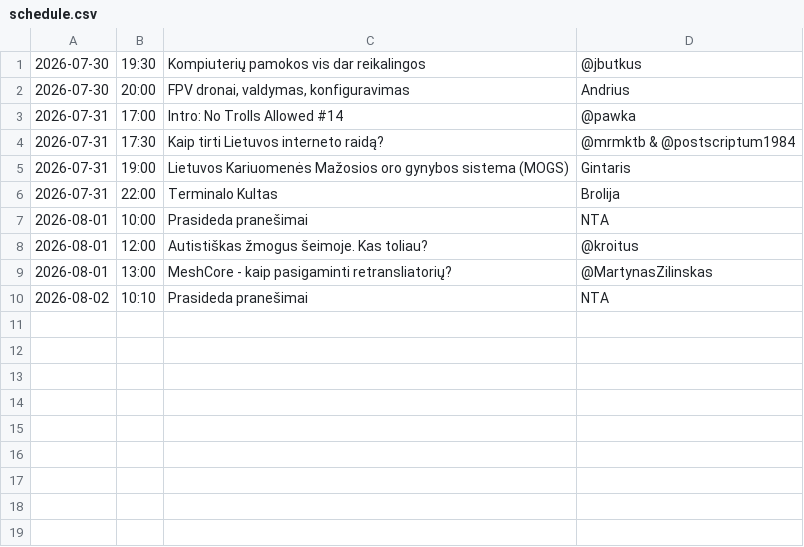
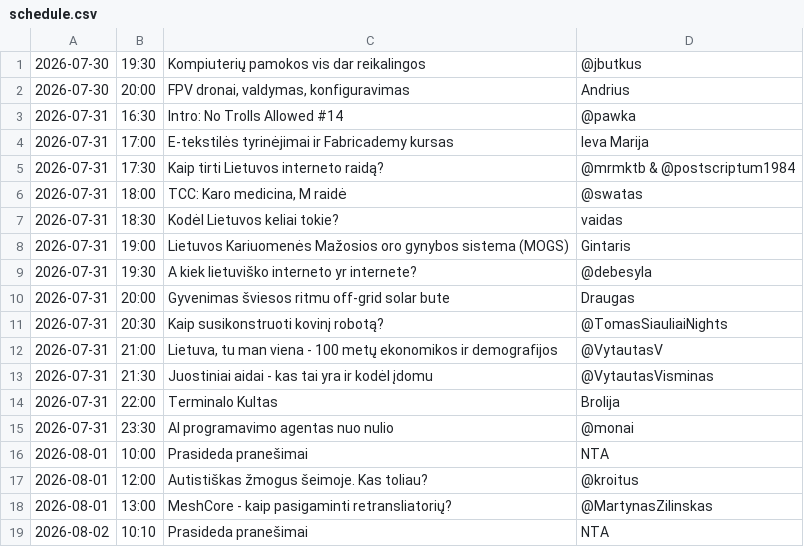
Before and after one commit to ntacamp/404.notrollsallowed.com, a CSV file: schedule.csv, drawn as a sheet.

Commit message:
schedule update

```diff
--- a/schedule.csv
+++ b/schedule.csv
@@ -2,6 +2,15 @@
 2026-07-30,20:00,"FPV dronai, valdymas, konfiguravimas",Andrius
-2026-07-31,17:00,Intro: No Trolls Allowed #14,@pawka
+2026-07-31,16:30,Intro: No Trolls Allowed #14,@pawka
+2026-07-31,17:00,E-tekstilės tyrinėjimai ir Fabricademy kursas,Ieva Marija
 2026-07-31,17:30,Kaip tirti Lietuvos interneto raidą?,@mrmktb & @postscriptum1984
+2026-07-31,18:00,"TCC: Karo medicina, M raidė",@swatas
+2026-07-31,18:30,Kodėl Lietuvos keliai tokie?,vaidas
 2026-07-31,19:00,Lietuvos Kariuomenės Mažosios oro gynybos sistema (MOGS),Gintaris
+2026-07-31,19:30,A kiek lietuviško interneto yr internete?,@debesyla
+2026-07-31,20:00,Gyvenimas šviesos ritmu off-grid solar bute,Draugas
+2026-07-31,20:30,Kaip susikonstruoti kovinį robotą?,@TomasSiauliaiNights
+2026-07-31,21:00,"Lietuva, tu man viena - 100 metų ekonomikos ir demografijos",@VytautasV
+2026-07-31,21:30,Juostiniai aidai - kas tai yra ir kodėl įdomu,@VytautasVisminas
 2026-07-31,22:00,Terminalo Kultas,Brolija
+2026-07-31,23:30,AI programavimo agentas nuo nulio,@monai
 2026-08-01,10:00,Prasideda pranešimai,NTA
```
Also changed, not shown: 1 other file.
